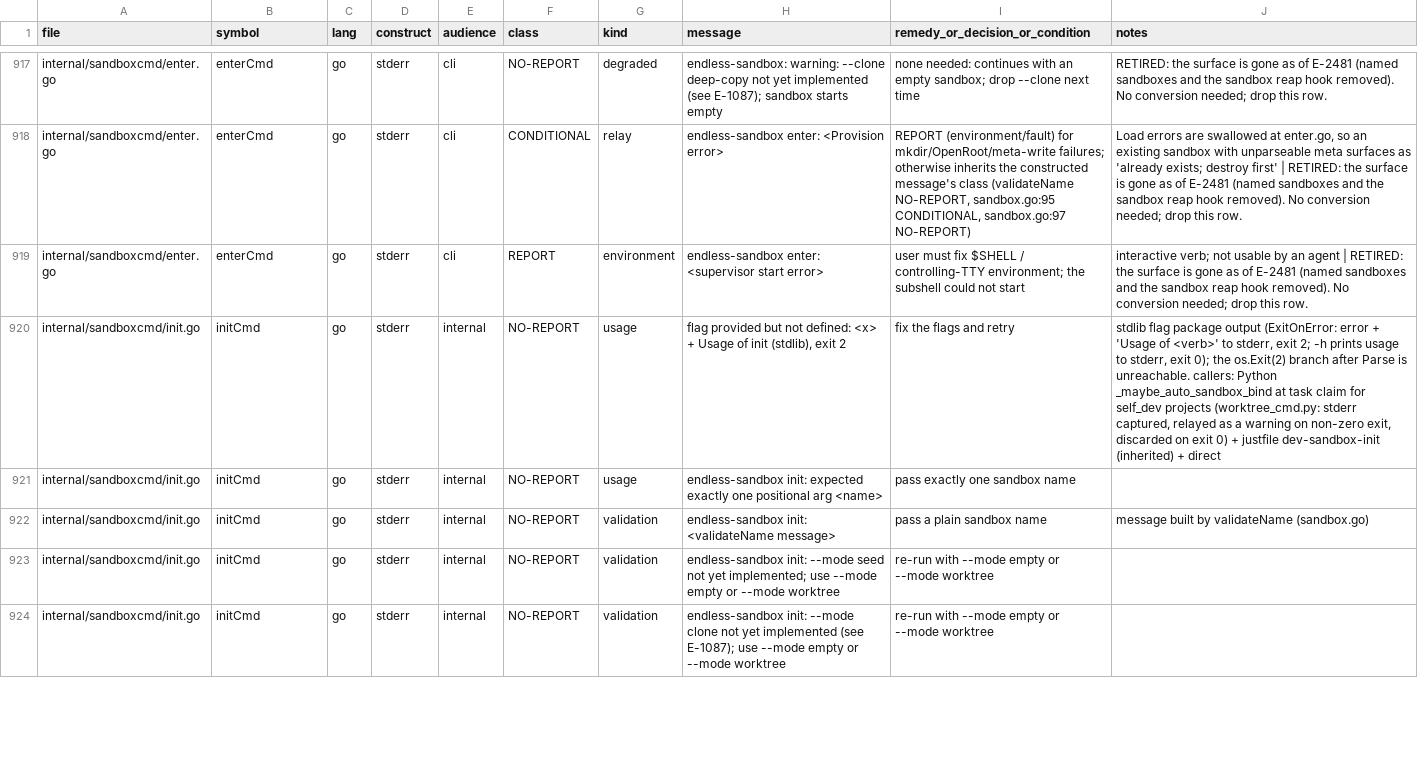
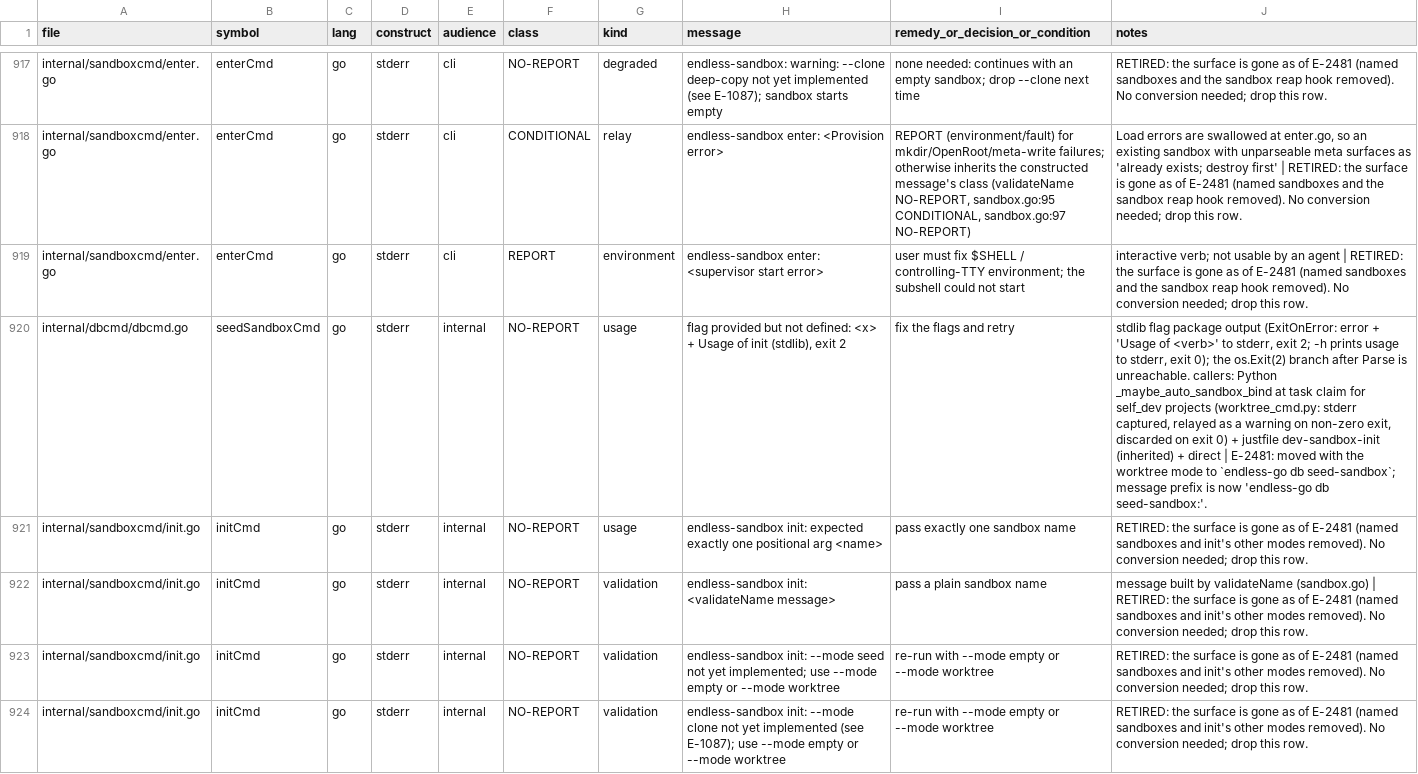
Before and after one commit to mikeschinkel/endless, a TSV file: docs/research-2026-09-17-refusal-inventory.tsv, drawn as a sheet; only a part is shown, gaps mark what is left out; the diff covers the shown part only; the diff names each change by its address in the sheet, - before the commit and + after, or states it on an @@ line.

```diff
--- a/docs/research-2026-09-17-refusal-inventory.tsv
+++ b/docs/research-2026-09-17-refusal-inventory.tsv
-A920 (file): internal/sandboxcmd/init.go
+A920 (file): internal/dbcmd/dbcmd.go
-B920 (symbol): initCmd
+B920 (symbol): seedSandboxCmd
-J920 (notes): …+ direct
+J920 (notes): …+ direct | E-2481: moved with the worktree mode to `endless-go db seed-sandbox`; message prefix is now 'endless-go db seed-sandbox:'.
-J921 (notes): (empty)
+J921 (notes): RETIRED: the surface is gone as of E-2481 (named sandboxes and init's other modes removed). No conversion needed; drop this row.
-J922 (notes): …validateName (sandbox.go)
+J922 (notes): …validateName (sandbox.go) | RETIRED: the surface is gone as of E-2481 (named sandboxes and init's other modes removed). No conversion needed; drop this row.
-J923:J924 (notes): (empty)
+J923:J924 (notes): RETIRED: the surface is gone as of E-2481 (named sandboxes and init's other modes removed). No conversion needed; drop this row.
```
Also changed, not shown: 14 edited cells elsewhere in this file, 15 other files.
